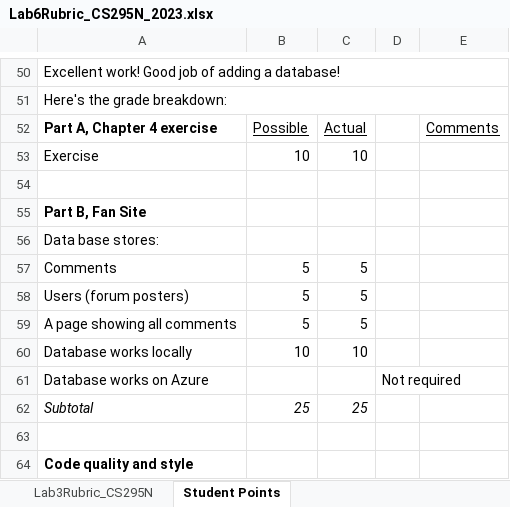
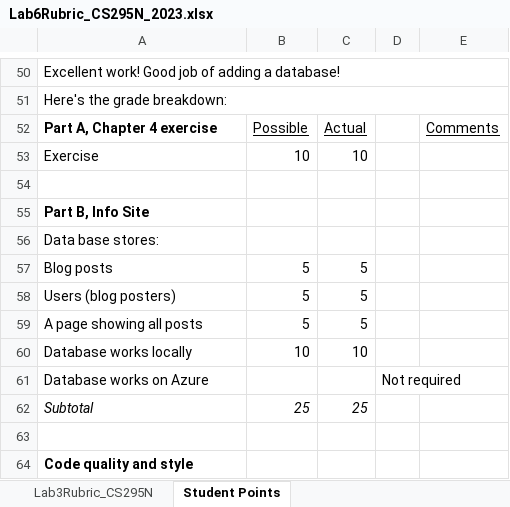
Before and after one commit to LCC-CIT/CS295N-CourseMaterials, an Excel workbook: Labs/Lab06/Lab6Rubric_CS295N_2023.xlsx, sheet Student Points, drawn as a sheet; only a part is shown, gaps mark what is left out; values as stored, in another font and other column widths than the file's, no borders; the diff names each change by its address in the sheet, - before the commit and + after, or states it on an @@ line.

Commit message:
Minor fixes

```diff
--- a/Labs/Lab06/Lab6Rubric_CS295N_2023.xlsx (sheet Student Points)
+++ b/Labs/Lab06/Lab6Rubric_CS295N_2023.xlsx (sheet Student Points)
-A55: Part B, Fan Site
+A55: Part B, Info Site
-A57: Comments
+A57: Blog posts
-A58: Users (forum posters)
+A58: Users (blog posters)
-A59: A page showing all comments
+A59: A page showing all posts
```
